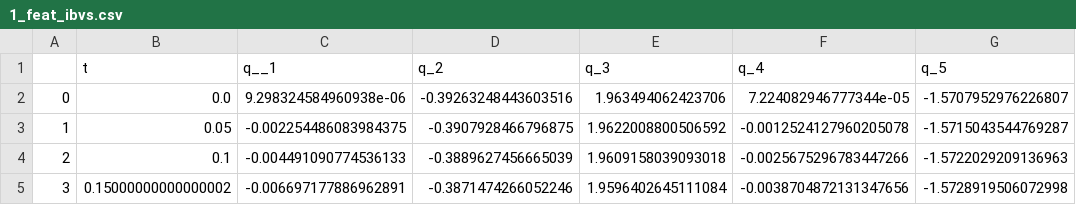
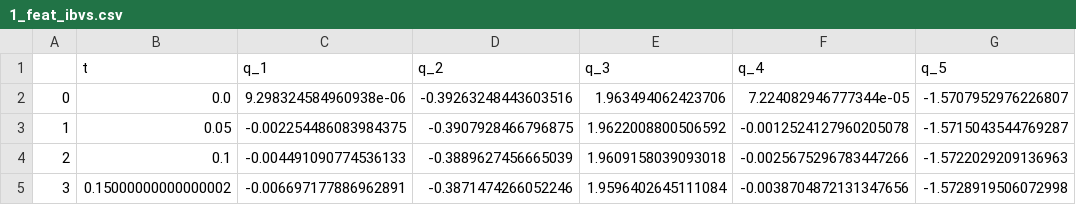
Before and after one commit to AI-SPARC/uncalibrated-visual-servoing, a CSV file: results/data/1_feat_ibvs.csv (was 1_feat_ibvs.csv), drawn as a sheet; only a part is shown; the diff names each change by its address in the sheet, - before the commit and + after, or states it on an @@ line.

Commit message:
Results scripts matlab

```diff
--- a/1_feat_ibvs.csv
+++ b/results/data/1_feat_ibvs.csv
-C1: q__1
+C1: q_1
```
Also changed, not shown: 13 other files.
